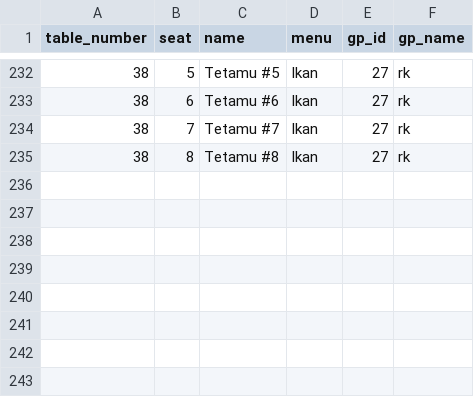
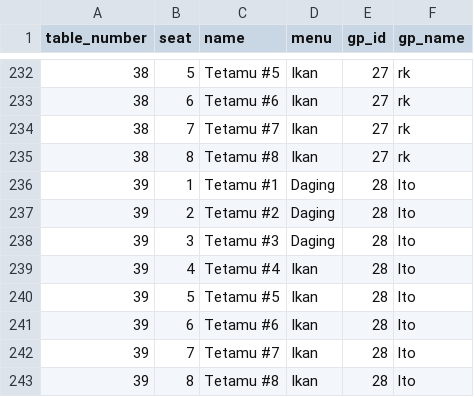
Before and after one commit to hamdanyc/mmmr, a CSV file: guest_seat.csv, drawn as a sheet; only a part is shown, gaps mark what is left out.

```diff
--- a/guest_seat.csv
+++ b/guest_seat.csv
@@ -235 +235,9 @@ table_number,seat,name,menu,gp_id,gp_name
 38,8,Tetamu #8,Ikan,27,rk
+39,1,Tetamu #1,Daging,28,lto
+39,2,Tetamu #2,Daging,28,lto
+39,3,Tetamu #3,Daging,28,lto
+39,4,Tetamu #4,Ikan,28,lto
+39,5,Tetamu #5,Ikan,28,lto
+39,6,Tetamu #6,Ikan,28,lto
+39,7,Tetamu #7,Ikan,28,lto
+39,8,Tetamu #8,Ikan,28,lto
```
Also changed, not shown: tempahan.csv.
